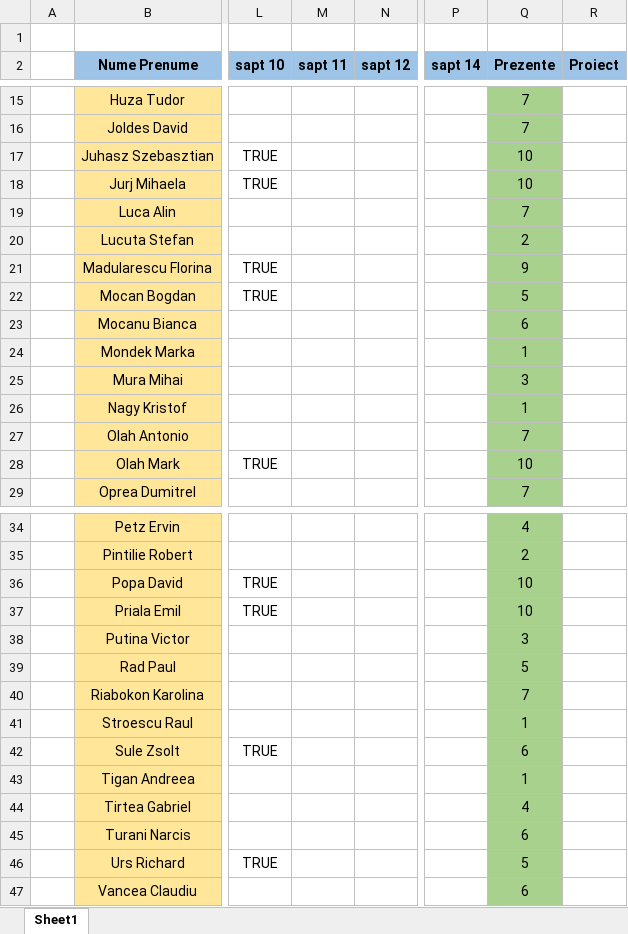
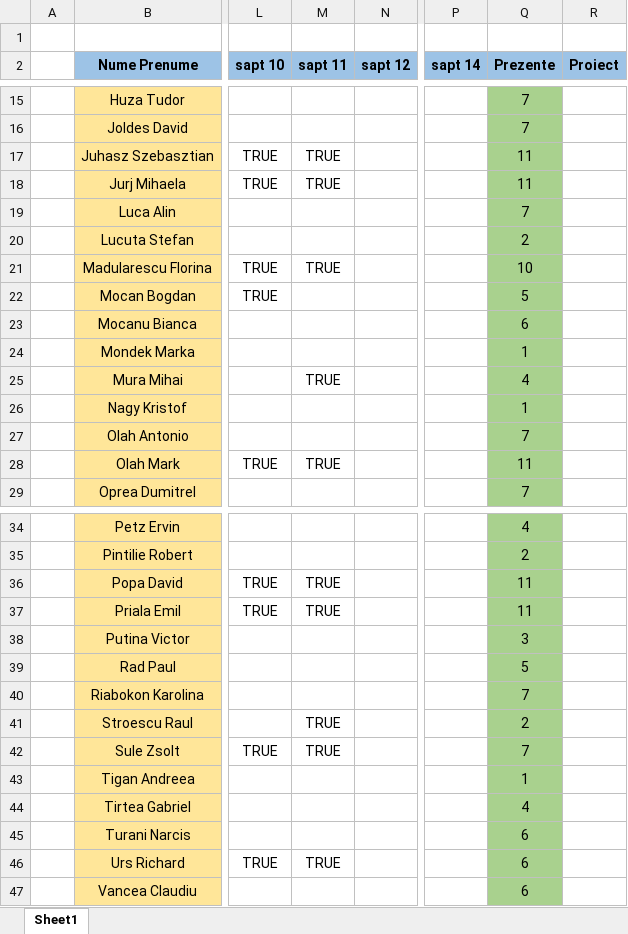
Before and after one commit to PelleRemus/Facultate_Promotia_2022_2025, an Excel workbook: MetodeAvansate/Prezenta.xlsx, sheet Sheet1, drawn as a sheet; only a part is shown, gaps mark what is left out; values as stored, in another font and other column widths than the file's, no borders; conditional formats not drawn; the diff covers the shown part only; the diff names each change by its address in the sheet, - before the commit and + after, or states it on an @@ line.

```diff
--- a/MetodeAvansate/Prezenta.xlsx (sheet Sheet1)
+++ b/MetodeAvansate/Prezenta.xlsx (sheet Sheet1)
-M17:M18 (sapt 11): (empty)
+M17:M18 (sapt 11): TRUE
-Q17:Q18 (Prezente): 10
+Q17:Q18 (Prezente): 11
-M21 (sapt 11): (empty)
+M21 (sapt 11): TRUE
-Q21 (Prezente): 9
+Q21 (Prezente): 10
-M25 (sapt 11): (empty)
+M25 (sapt 11): TRUE
-Q25 (Prezente): 3
+Q25 (Prezente): 4
-M28 (sapt 11): (empty)
+M28 (sapt 11): TRUE
-Q28 (Prezente): 10
+Q28 (Prezente): 11
-M36:M37 (sapt 11): (empty)
+M36:M37 (sapt 11): TRUE
-Q36:Q37 (Prezente): 10
+Q36:Q37 (Prezente): 11
-M41:M42 (sapt 11): (empty)
+M41:M42 (sapt 11): TRUE
-Q41 (Prezente): 1
+Q41 (Prezente): 2
-Q42 (Prezente): 6
+Q42 (Prezente): 7
-M46 (sapt 11): (empty)
+M46 (sapt 11): TRUE
-Q46 (Prezente): 5
+Q46 (Prezente): 6
```
Also changed, not shown: 6 edited cells elsewhere in this sheet, 23 other files.
